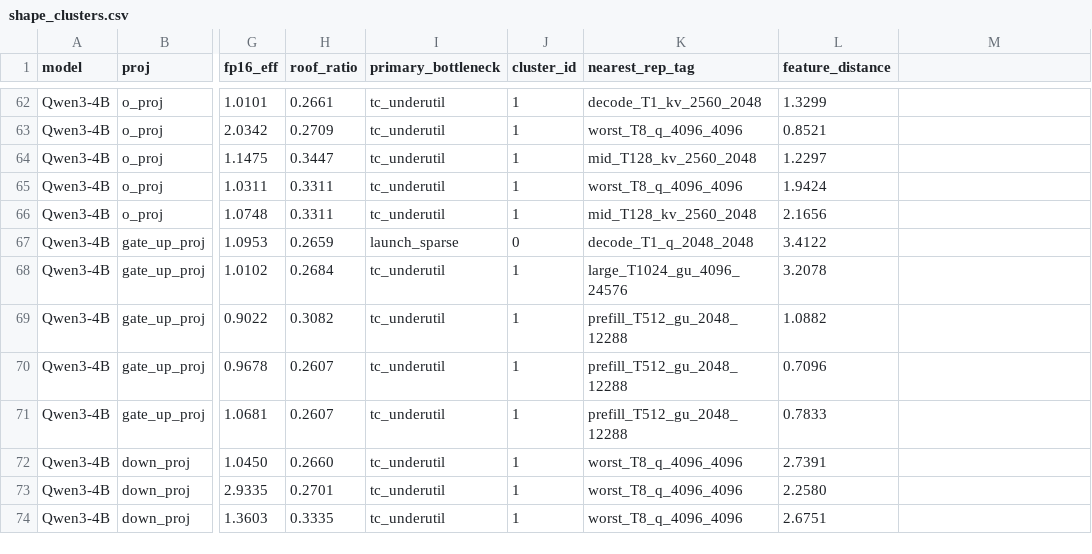
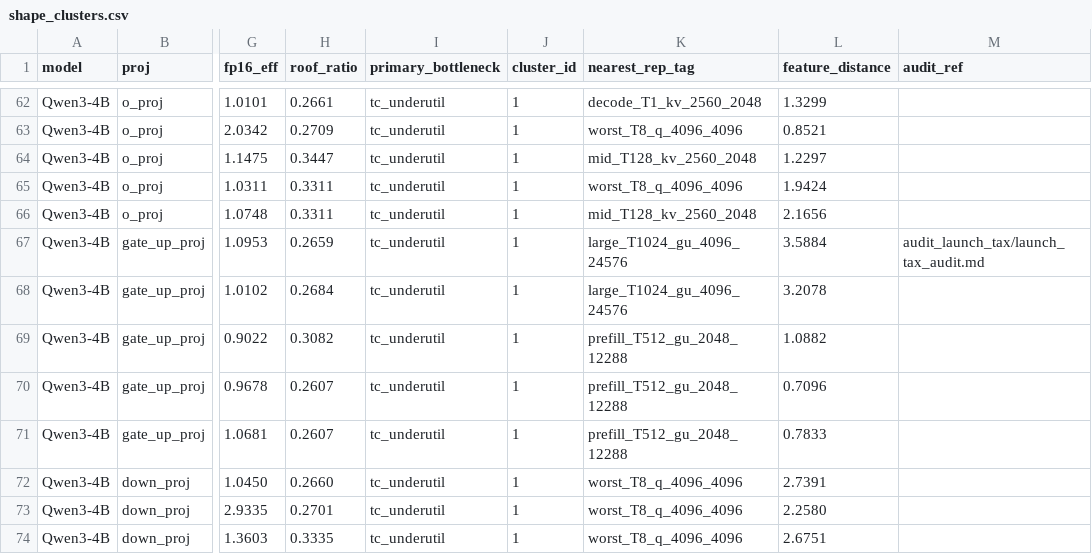
Before and after one commit to HuYangjia/Zip_kernel, a CSV file: cuda_kernel/logs/phase2_microscope/shape_clusters.csv, drawn as a sheet; only a part is shown, gaps mark what is left out; the diff names each change by its address in the sheet, - before the commit and + after, or states it on an @@ line.

Commit message:
cluster: apply launch_sparse audit override + regenerate artefacts
Regenerates shape_clusters.csv (new audit_ref column) + shape_targets.csv
from cluster_all_shapes.py with POST_AUDIT_OVERRIDES active.  Net effect:
  tc_underutil:  83 -> 84 shapes
  launch_sparse: 17 -> 16 shapes
The single reclassified shape (Qwen3-4B gate_up_proj T=1 2560->19456)
carries audit_ref=audit_launch_tax/launch_tax_audit.md in both CSVs.

phase3_render_roadmap.py: extends provenance narrative with audit #3
(launch_sparse K=5 tightened-timer re-validation; 14 CONFIRMED, 2
DEGRADED, 1 REJECTED -> reclassified).  The roadmap body already picks
up the new counts mechanically (ROI tc_underutil 2.74 -> 2.76;
ROI launch_sparse 2.44 -> 2.30).

```diff
--- a/cuda_kernel/logs/phase2_microscope/shape_clusters.csv
+++ b/cuda_kernel/logs/phase2_microscope/shape_clusters.csv
-M1: (empty)
+M1: audit_ref
-I67 (primary_bottleneck): launch_sparse
+I67 (primary_bottleneck): tc_underutil
-J67 (cluster_id): 0
+J67 (cluster_id): 1
-K67 (nearest_rep_tag): decode_T1_q_2048_2048
+K67 (nearest_rep_tag): large_T1024_gu_4096_24576
-L67 (feature_distance): 3.4122
+L67 (feature_distance): 3.5884
-M67 (audit_ref): (empty)
+M67 (audit_ref): audit_launch_tax/launch_tax_audit.md
```
Also changed, not shown: cuda_kernel/logs/phase2_microscope/shape_targets.csv, 2 other files.
